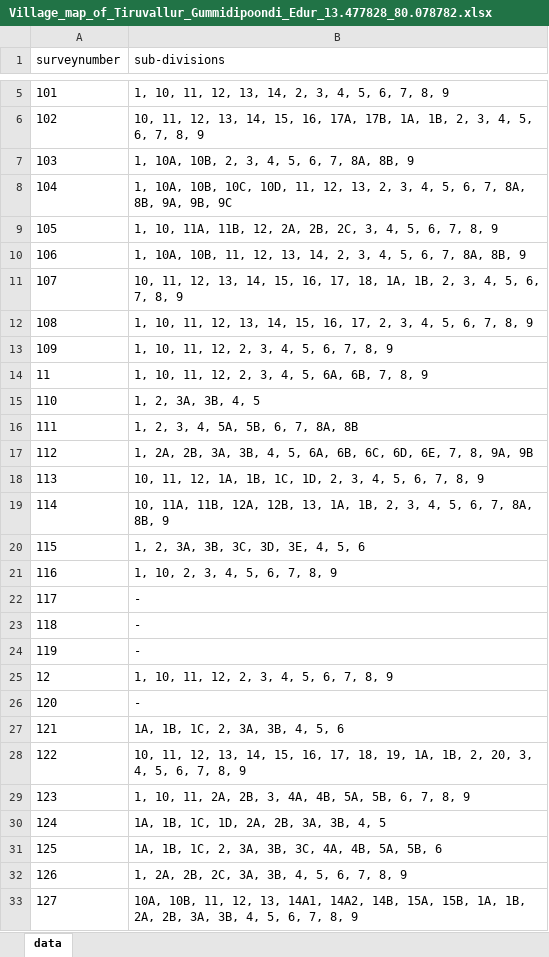
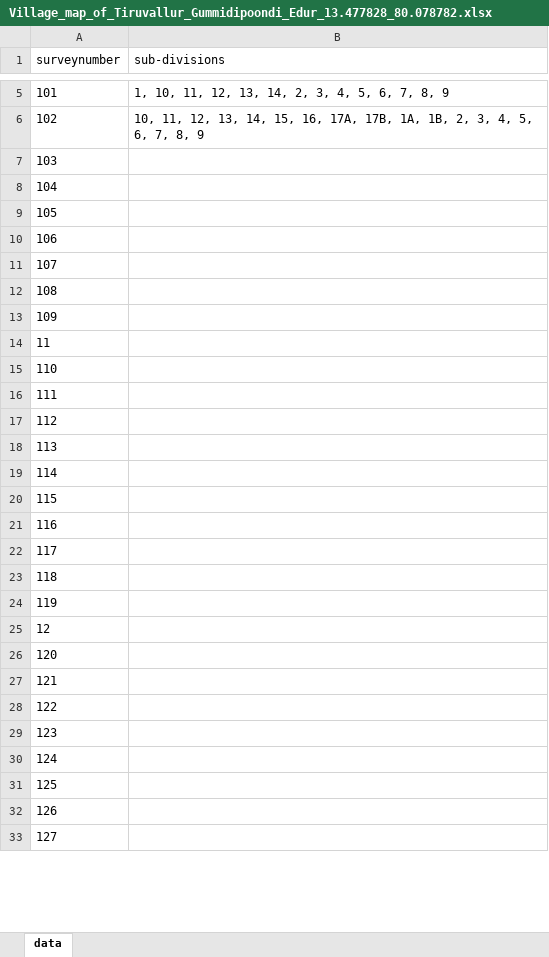
Before and after one commit to sivaramanRW/scraper-glv, an Excel workbook: out/Village_map_of_Tiruvallur_Gummidipoondi_Edur_13.477828_80.078782.xlsx, sheet data, drawn as a sheet; only a part is shown, gaps mark what is left out; values as stored, in another font and other column widths than the file's, no borders; the diff covers the shown part only; the diff names each change by its address in the sheet, - before the commit and + after, or states it on an @@ line.

Commit message:
progress: 39 village workbooks (randomwalk-TRX50-WS 2026-10-09T16:10:00Z)

```diff
--- a/out/Village_map_of_Tiruvallur_Gummidipoondi_Edur_13.477828_80.078782.xlsx (sheet data)
+++ b/out/Village_map_of_Tiruvallur_Gummidipoondi_Edur_13.477828_80.078782.xlsx (sheet data)
-B7 (sub-divisions): 1, 10A, 10B, 2, 3, 4, 5, 6, 7, 8A, 8B, 9
+B7 (sub-divisions): (empty)
-B8 (sub-divisions): 1, 10A, 10B, 10C, 10D, 11, 12, 13, 2, 3, 4, 5, 6, 7, 8A, 8B, 9A, 9B, 9C
+B8 (sub-divisions): (empty)
-B9 (sub-divisions): 1, 10, 11A, 11B, 12, 2A, 2B, 2C, 3, 4, 5, 6, 7, 8, 9
+B9 (sub-divisions): (empty)
-B10 (sub-divisions): 1, 10A, 10B, 11, 12, 13, 14, 2, 3, 4, 5, 6, 7, 8A, 8B, 9
+B10 (sub-divisions): (empty)
-B11 (sub-divisions): 10, 11, 12, 13, 14, 15, 16, 17, 18, 1A, 1B, 2, 3, 4, 5, 6, 7, 8, 9
+B11 (sub-divisions): (empty)
-B12 (sub-divisions): 1, 10, 11, 12, 13, 14, 15, 16, 17, 2, 3, 4, 5, 6, 7, 8, 9
+B12 (sub-divisions): (empty)
-B13 (sub-divisions): 1, 10, 11, 12, 2, 3, 4, 5, 6, 7, 8, 9
+B13 (sub-divisions): (empty)
-B14 (sub-divisions): 1, 10, 11, 12, 2, 3, 4, 5, 6A, 6B, 7, 8, 9
+B14 (sub-divisions): (empty)
-B15 (sub-divisions): 1, 2, 3A, 3B, 4, 5
+B15 (sub-divisions): (empty)
-B16 (sub-divisions): 1, 2, 3, 4, 5A, 5B, 6, 7, 8A, 8B
+B16 (sub-divisions): (empty)
-B17 (sub-divisions): 1, 2A, 2B, 3A, 3B, 4, 5, 6A, 6B, 6C, 6D, 6E, 7, 8, 9A, 9B
+B17 (sub-divisions): (empty)
-B18 (sub-divisions): 10, 11, 12, 1A, 1B, 1C, 1D, 2, 3, 4, 5, 6, 7, 8, 9
+B18 (sub-divisions): (empty)
-B19 (sub-divisions): 10, 11A, 11B, 12A, 12B, 13, 1A, 1B, 2, 3, 4, 5, 6, 7, 8A, 8B, 9
+B19 (sub-divisions): (empty)
-B20 (sub-divisions): 1, 2, 3A, 3B, 3C, 3D, 3E, 4, 5, 6
+B20 (sub-divisions): (empty)
-B21 (sub-divisions): 1, 10, 2, 3, 4, 5, 6, 7, 8, 9
+B21 (sub-divisions): (empty)
-B22:B24 (sub-divisions): -
+B22:B24 (sub-divisions): (empty)
-B25 (sub-divisions): 1, 10, 11, 12, 2, 3, 4, 5, 6, 7, 8, 9
+B25 (sub-divisions): (empty)
-B26 (sub-divisions): -
+B26 (sub-divisions): (empty)
-B27 (sub-divisions): 1A, 1B, 1C, 2, 3A, 3B, 4, 5, 6
+B27 (sub-divisions): (empty)
-B28 (sub-divisions): 10, 11, 12, 13, 14, 15, 16, 17, 18, 19, 1A, 1B, 2, 20, 3, 4, 5, 6, 7, 8, 9
+B28 (sub-divisions): (empty)
-B29 (sub-divisions): 1, 10, 11, 2A, 2B, 3, 4A, 4B, 5A, 5B, 6, 7, 8, 9
+B29 (sub-divisions): (empty)
-B30 (sub-divisions): 1A, 1B, 1C, 1D, 2A, 2B, 3A, 3B, 4, 5
+B30 (sub-divisions): (empty)
-B31 (sub-divisions): 1A, 1B, 1C, 2, 3A, 3B, 3C, 4A, 4B, 5A, 5B, 6
+B31 (sub-divisions): (empty)
-B32 (sub-divisions): 1, 2A, 2B, 2C, 3A, 3B, 4, 5, 6, 7, 8, 9
+B32 (sub-divisions): (empty)
-B33 (sub-divisions): 10A, 10B, 11, 12, 13, 14A1, 14A2, 14B, 15A, 15B, 1A, 1B, 2A, 2B, 3A, 3B, 4, 5, 6, 7, 8, 9
+B33 (sub-divisions): (empty)
```
Also changed, not shown: 326 edited cells elsewhere in this sheet, out/Village_map_of_Tiruvallur_Gummidipoondi_Kizhmuthalambedu_13.357765_80.134189.xlsx, out/Village_map_of_Tiruvallur_Gummidipoondi_Mukarambakkam_13.332005_80.020098.xlsx, 4 other files.
